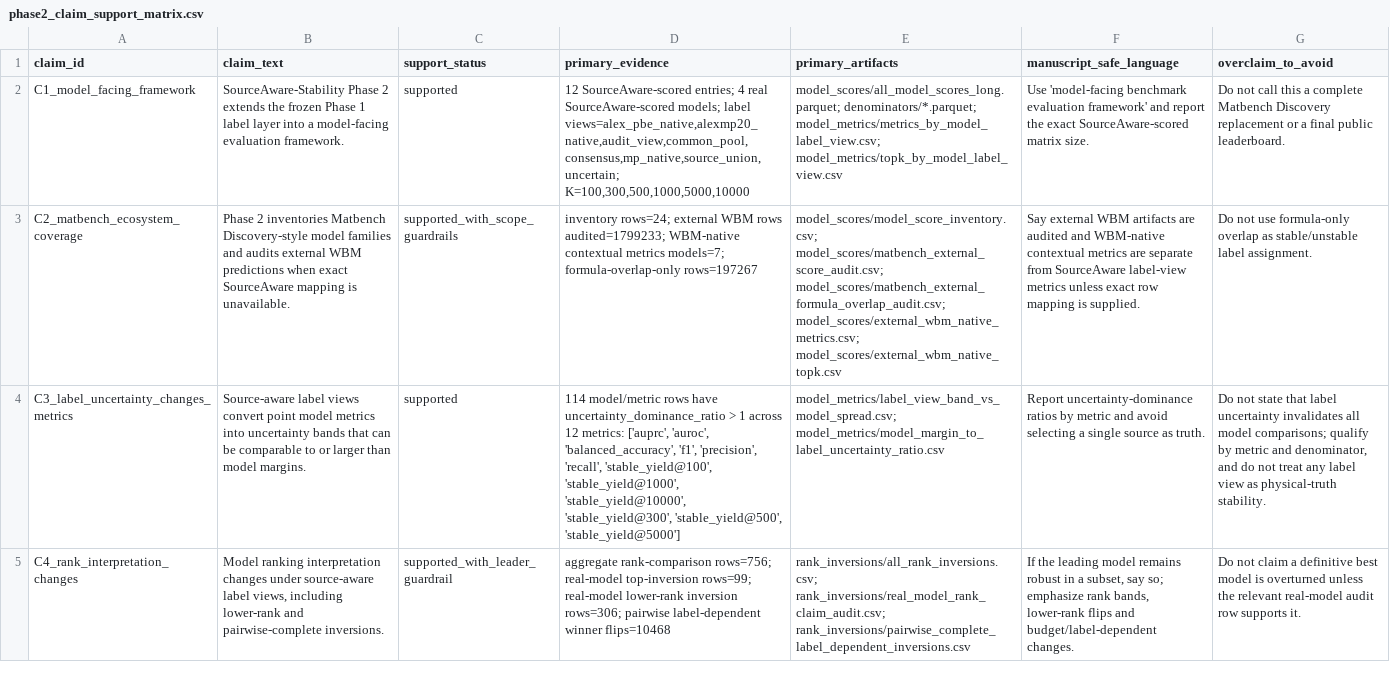
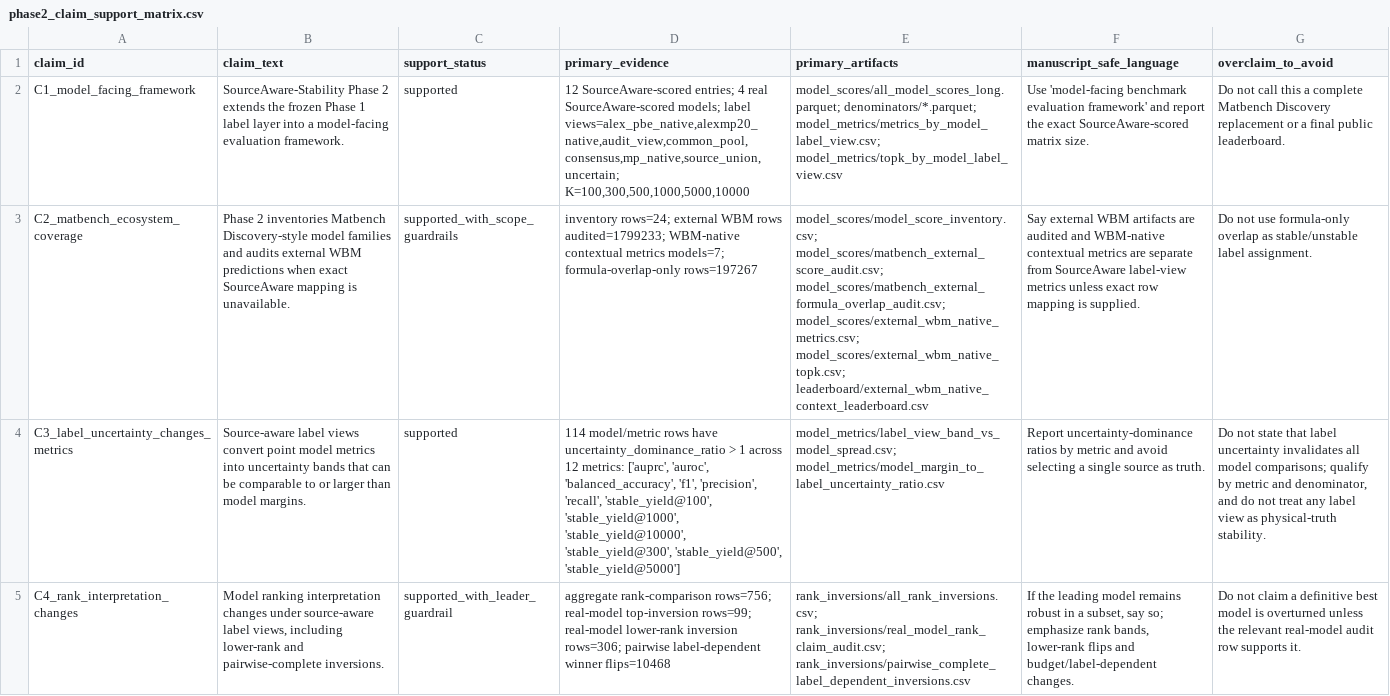
Before and after one commit to Marchematics/materials-stability-label-discordance, a CSV file: outputs/phase2_v1/phase2_claim_support_matrix.csv, drawn as a sheet; only a part is shown; the diff names each change by its address in the sheet, - before the commit and + after, or states it on an @@ line.

Commit message:
Add separate WBM context leaderboard

```diff
--- a/outputs/phase2_v1/phase2_claim_support_matrix.csv
+++ b/outputs/phase2_v1/phase2_claim_support_matrix.csv
-E3 (primary_artifacts): …model_scores/matbench_external_formula_overlap_audit.csv; model_scores/external_wbm_native_metrics.csv; model_scores/external_wbm_native_topk.csv
+E3 (primary_artifacts): …model_scores/matbench_external_formula_overlap_audit.csv; model_scores/external_wbm_native_metrics.csv; model_scores/external_wbm_native_topk.csv; leaderboard/external_wbm_native_context_leaderboard.csv
```
Also changed, not shown: outputs/phase2_v1/phase2_key_findings.csv, 19 other files.
